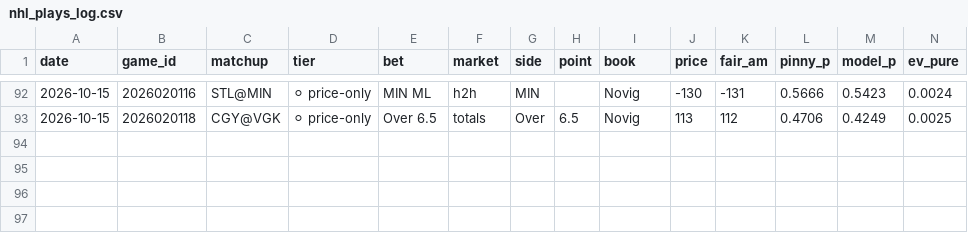
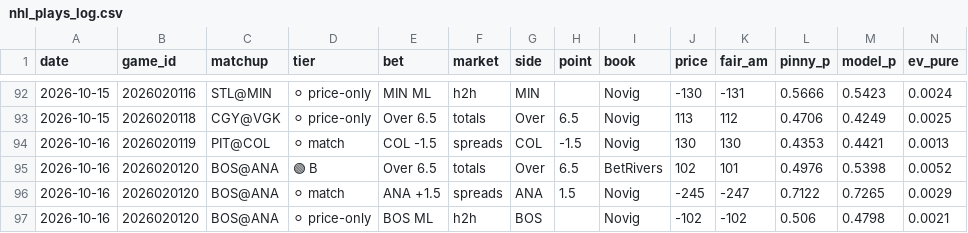
Before and after one commit to matthewmehl14-glitch/nhl-model, a CSV file: nhl_plays_log.csv, drawn as a sheet; only a part is shown, gaps mark what is left out; rows hold the shown columns only; the diff names each change by its address in the sheet, - before the commit and + after, or states it on an @@ line.

```diff
--- a/nhl_plays_log.csv
+++ b/nhl_plays_log.csv
+row 94: 2026-10-16 | 2026020119 | PIT@COL | ⚪ match | COL -1.5 | spreads | COL | -1.5 | Novig | 130 | 130 | 0.4353 | 0.4421 | 0.0013
+row 95: 2026-10-16 | 2026020120 | BOS@ANA | 🟢 B | Over 6.5 | totals | Over | 6.5 | BetRivers | 102 | 101 | 0.4976 | 0.5398 | 0.0052
+row 96: 2026-10-16 | 2026020120 | BOS@ANA | ⚪ match | ANA +1.5 | spreads | ANA | 1.5 | Novig | -245 | -247 | 0.7122 | 0.7265 | 0.0029
+row 97: 2026-10-16 | 2026020120 | BOS@ANA | ⚪ price-only | BOS ML | h2h | BOS |  | Novig | -102 | -102 | 0.506 | 0.4798 | 0.0021
```
Also changed, not shown: 1 other file.
